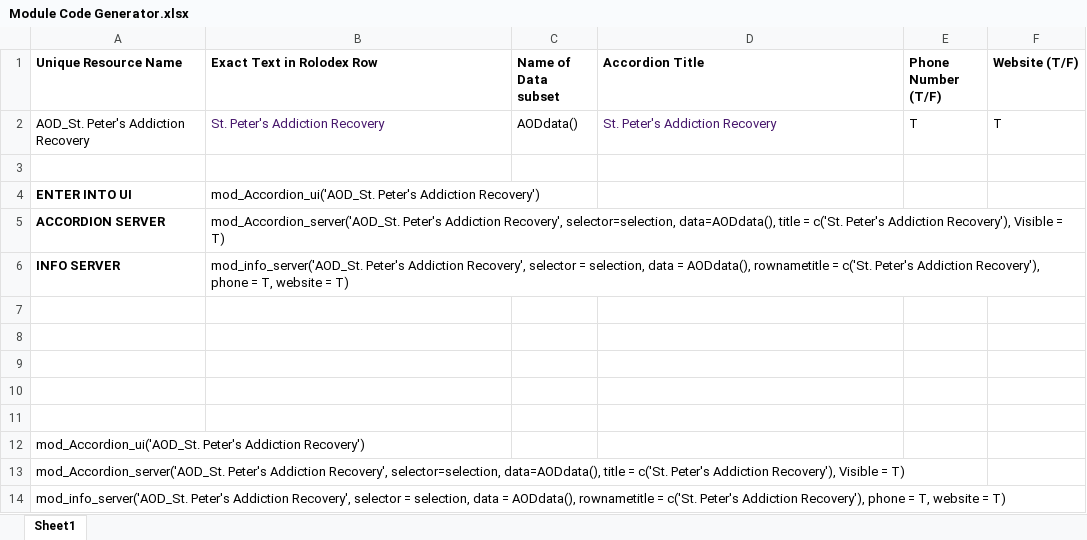
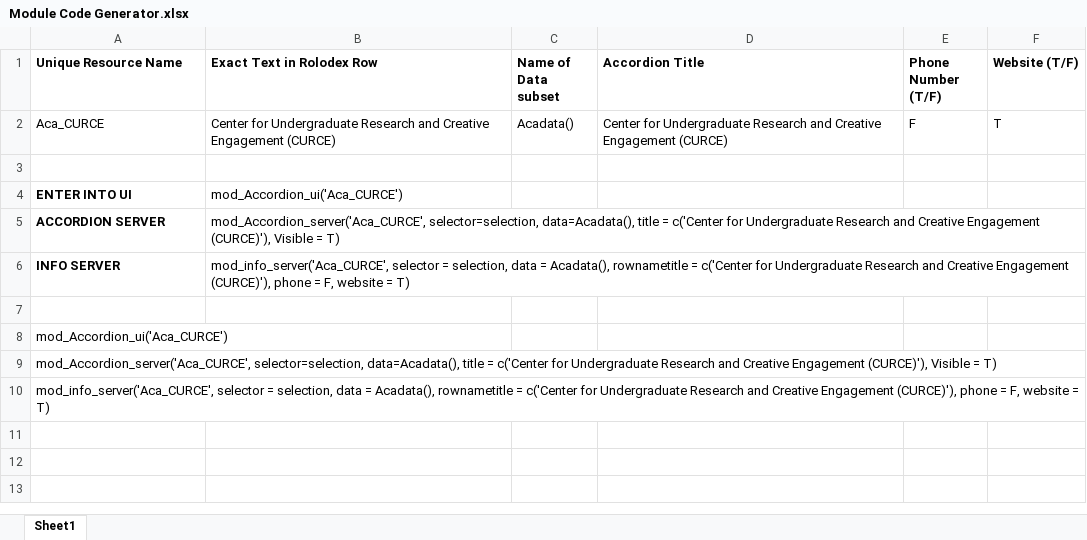
Before and after one commit to UAlbanyProjectACCESS/Rolodex, an Excel workbook: Module Code Generator.xlsx, sheet Sheet1, drawn as a sheet; values as stored, in another font and other column widths than the file's, no borders; removed rows and columns are numbered as before the commit, all else as after; the diff names each change by its address in the sheet, - before the commit and + after, or states it on an @@ line.

```diff
--- a/Module Code Generator.xlsx (sheet Sheet1)
+++ b/Module Code Generator.xlsx (sheet Sheet1)
-row 2: AOD_St. Peter's Addiction Recovery | St. Peter's Addiction Recovery | AODdata() | St. Peter's Addiction Recovery | T | T
+row 2: Aca_CURCE | Center for Undergraduate Research and Creative Engagement (CURCE) | Acadata() | Center for Undergraduate Research and Creative Engagement (CURCE) | F | T
-B4 (Exact Text in Rolodex Row): mod_Accordion_ui('AOD_St. Peter's Addiction Recovery')
+B4 (Exact Text in Rolodex Row): mod_Accordion_ui('Aca_CURCE')
-B5 (Exact Text in Rolodex Row): mod_Accordion_server('AOD_St. Peter's Addiction Recovery', selector=selection, data=AODdata(), title = c('St. Peter's Addiction Recovery'), Visible =…
+B5 (Exact Text in Rolodex Row): mod_Accordion_server('Aca_CURCE', selector=selection, data=Acadata(), title = c('Center for Undergraduate Research and Creative Engagement (CURCE)'), Visible =…
-B6 (Exact Text in Rolodex Row): mod_info_server('AOD_St. Peter's Addiction Recovery', selector = selection, data = AODdata(), rownametitle = c('St. Peter's Addiction Recovery'), phone = T, website =…
+B6 (Exact Text in Rolodex Row): mod_info_server('Aca_CURCE', selector = selection, data = Acadata(), rownametitle = c('Center for Undergraduate Research and Creative Engagement (CURCE)'), phone = F, website =…
-row 8: (empty)
-row 9: (empty)
-row 10: (empty)
-row 11: (empty)
-A8 (Unique Resource Name): mod_Accordion_ui('AOD_St. Peter's Addiction Recovery')
+A8 (Unique Resource Name): mod_Accordion_ui('Aca_CURCE')
-A9 (Unique Resource Name): mod_Accordion_server('AOD_St. Peter's Addiction Recovery', selector=selection, data=AODdata(), title = c('St. Peter's Addiction Recovery'), Visible =…
+A9 (Unique Resource Name): mod_Accordion_server('Aca_CURCE', selector=selection, data=Acadata(), title = c('Center for Undergraduate Research and Creative Engagement (CURCE)'), Visible =…
-A10 (Unique Resource Name): mod_info_server('AOD_St. Peter's Addiction Recovery', selector = selection, data = AODdata(), rownametitle = c('St. Peter's Addiction Recovery'), phone = T, website =…
+A10 (Unique Resource Name): mod_info_server('Aca_CURCE', selector = selection, data = Acadata(), rownametitle = c('Center for Undergraduate Research and Creative Engagement (CURCE)'), phone = F, website =…
```
Also changed, not shown: data-raw/Rolodex.xlsx, 5 other files.
